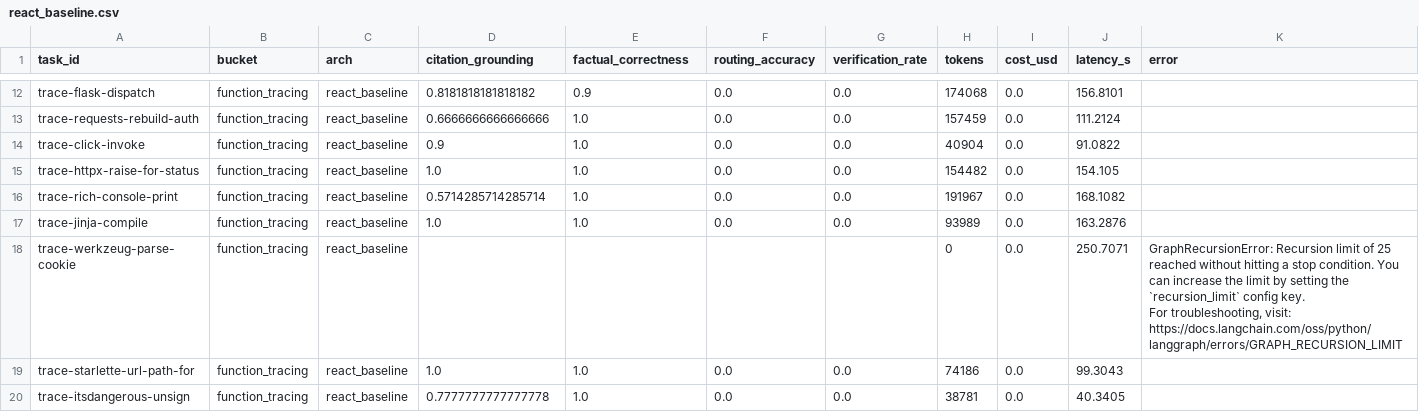
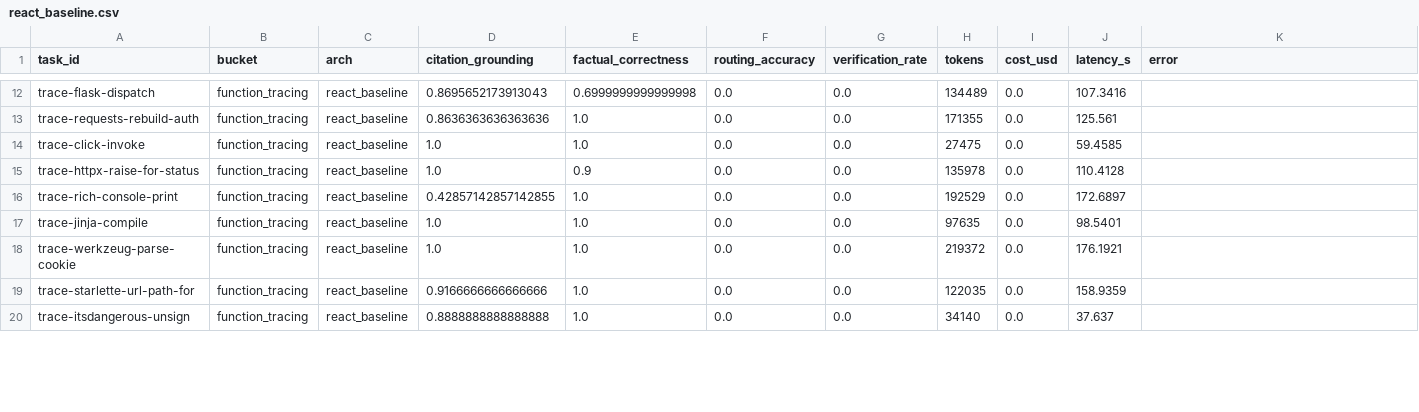
Before and after one commit to LovRanRan/agent-eval-harness, a CSV file: report/full_v1/react_baseline.csv, drawn as a sheet; only a part is shown, gaps mark what is left out; ↵ is a line break in a cell; the diff covers the shown part only; the diff names each change by its address in the sheet, - before the commit and + after, or states it on an @@ line.

Commit message:
report(full_v1): fair 40-task re-score, both arms under fixed resolver
Both arms scored under fixed citation resolver; wayfinder runs committed code. Wayfinder: factual 0.482 / citation 0.776 / routing 0.475 / verification 0.094 / 396k tokens / 0 errors. ReAct: factual 0.702 / citation 0.884 / 0 routing / 0 verification / 4.81M tokens / 6 errors (all GraphRecursionError — loop runs away at scale). ~12.1x cheaper; citation gap shrank 0.38->0.11 after the resolver fix. ReAct quality means are over the 34 tasks it finished.

```diff
--- a/report/full_v1/react_baseline.csv
+++ b/report/full_v1/react_baseline.csv
-D12 (citation_grounding): 0.8181818181818182
+D12 (citation_grounding): 0.8695652173913043
-E12 (factual_correctness): 0.9
+E12 (factual_correctness): 0.6999999999999998
-H12 (tokens): 174068
+H12 (tokens): 134489
-J12 (latency_s): 156.8101
+J12 (latency_s): 107.3416
-D13 (citation_grounding): 0.6666666666666666
+D13 (citation_grounding): 0.8636363636363636
-H13 (tokens): 157459
+H13 (tokens): 171355
-J13 (latency_s): 111.2124
+J13 (latency_s): 125.561
-D14 (citation_grounding): 0.9
+D14 (citation_grounding): 1.0
-H14 (tokens): 40904
+H14 (tokens): 27475
-J14 (latency_s): 91.0822
+J14 (latency_s): 59.4585
-E15 (factual_correctness): 1.0
+E15 (factual_correctness): 0.9
-H15 (tokens): 154482
+H15 (tokens): 135978
-J15 (latency_s): 154.105
+J15 (latency_s): 110.4128
-D16 (citation_grounding): 0.5714285714285714
+D16 (citation_grounding): 0.42857142857142855
-H16 (tokens): 191967
+H16 (tokens): 192529
-J16 (latency_s): 168.1082
+J16 (latency_s): 172.6897
-H17 (tokens): 93989
+H17 (tokens): 97635
-J17 (latency_s): 163.2876
+J17 (latency_s): 98.5401
-D18 (citation_grounding): (empty)
+D18 (citation_grounding): 1.0
-E18 (factual_correctness): (empty)
+E18 (factual_correctness): 1.0
-F18 (routing_accuracy): (empty)
+F18 (routing_accuracy): 0.0
-G18 (verification_rate): (empty)
+G18 (verification_rate): 0.0
-H18 (tokens): 0
+H18 (tokens): 219372
-J18 (latency_s): 250.7071
+J18 (latency_s): 176.1921
-K18 (error): GraphRecursionError: Recursion limit of 25 reached without hitting a stop condition. You can increase the limit by setting the `recursion_limit` config key. ↵ For troubleshooting, visit: https://docs.langchain.com/oss/python/langgraph/errors/GRAPH_RECURSION_LIMIT
+K18 (error): (empty)
-D19 (citation_grounding): 1.0
+D19 (citation_grounding): 0.9166666666666666
-H19 (tokens): 74186
+H19 (tokens): 122035
-J19 (latency_s): 99.3043
+J19 (latency_s): 158.9359
-D20 (citation_grounding): 0.7777777777777778
+D20 (citation_grounding): 0.8888888888888888
-H20 (tokens): 38781
+H20 (tokens): 34140
-J20 (latency_s): 40.3405
+J20 (latency_s): 37.637
```
Also changed, not shown: 96 edited cells elsewhere in this file, report/full_v1/wayfinder_supervisor.csv, 7 other files.
